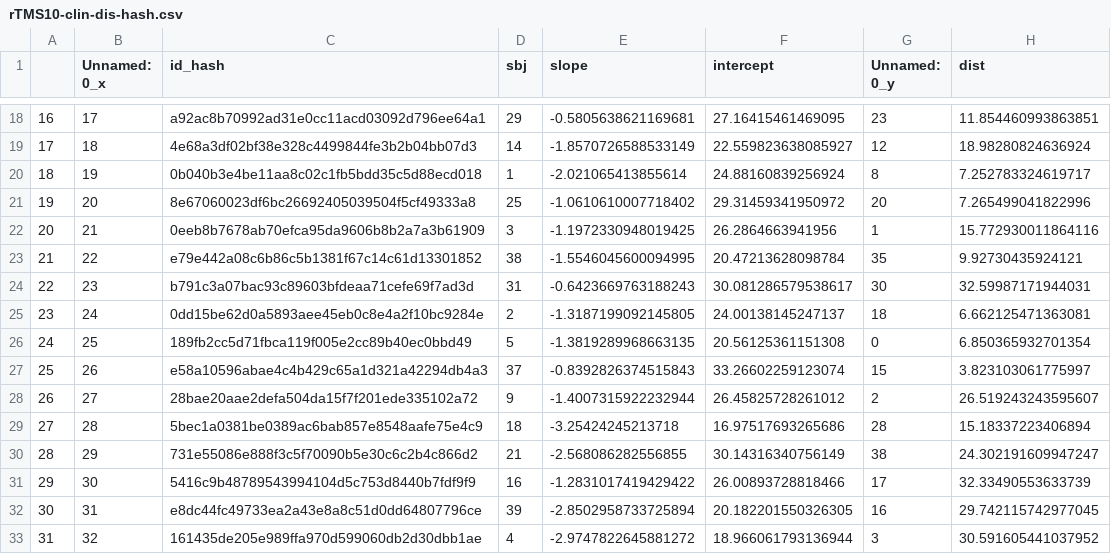
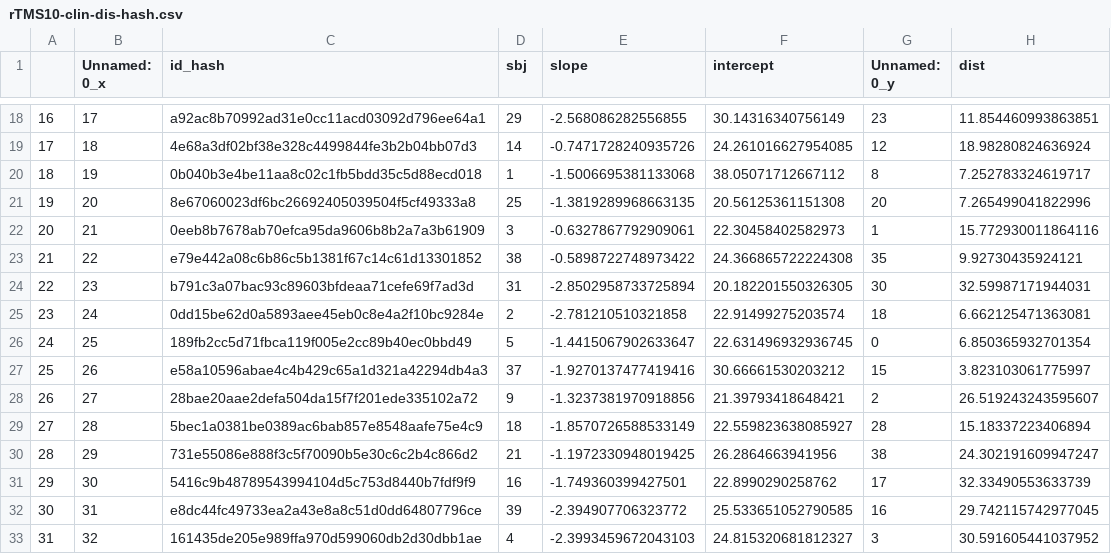
Before and after one commit to argyelan/Publications, a CSV file: MFG-orientation/rTMS10-clin-dis-hash.csv, drawn as a sheet; only a part is shown, gaps mark what is left out; the diff covers the shown part only.

Commit message:
corrected a bug that was messing up the order after reading the slopes

```diff
--- a/MFG-orientation/rTMS10-clin-dis-hash.csv
+++ b/MFG-orientation/rTMS10-clin-dis-hash.csv
@@ -18,16 +18,16 @@
-16,17,a92ac8b70992ad31e0cc11acd03092d796ee64a1,29,-0.5805638621169681,27.16415461469095,23,11.854460993863851
-17,18,4e68a3df02bf38e328c4499844fe3b2b04bb07d3,14,-1.8570726588533149,22.559823638085927,12,18.98280824636924
-18,19,0b040b3e4be11aa8c02c1fb5bdd35c5d88ecd018,1,-2.021065413855614,24.88160839256924,8,7.252783324619717
-19,20,8e67060023df6bc26692405039504f5cf49333a8,25,-1.0610610007718402,29.31459341950972,20,7.265499041822996
-20,21,0eeb8b7678ab70efca95da9606b8b2a7a3b61909,3,-1.1972330948019425,26.2864663941956,1,15.772930011864116
-21,22,e79e442a08c6b86c5b1381f67c14c61d13301852,38,-1.5546045600094995,20.47213628098784,35,9.92730435924121
-22,23,b791c3a07bac93c89603bfdeaa71cefe69f7ad3d,31,-0.6423669763188243,30.081286579538617,30,32.59987171944031
-23,24,0dd15be62d0a5893aee45eb0c8e4a2f10bc9284e,2,-1.3187199092145805,24.00138145247137,18,6.662125471363081
-24,25,189fb2cc5d71fbca119f005e2cc89b40ec0bbd49,5,-1.3819289968663135,20.56125361151308,0,6.850365932701354
-25,26,e58a10596abae4c4b429c65a1d321a42294db4a3,37,-0.8392826374515843,33.26602259123074,15,3.823103061775997
-26,27,28bae20aae2defa504da15f7f201ede335102a72,9,-1.4007315922232944,26.45825728261012,2,26.519243243595607
-27,28,5bec1a0381be0389ac6bab857e8548aafe75e4c9,18,-3.25424245213718,16.97517693265686,28,15.18337223406894
-28,29,731e55086e888f3c5f70090b5e30c6c2b4c866d2,21,-2.568086282556855,30.14316340756149,38,24.302191609947247
-29,30,5416c9b48789543994104d5c753d8440b7fdf9f9,16,-1.2831017419429422,26.00893728818466,17,32.33490553633739
-30,31,e8dc44fc49733ea2a43e8a8c51d0dd64807796ce,39,-2.8502958733725894,20.182201550326305,16,29.742115742977045
-31,32,161435de205e989ffa970d599060db2d30dbb1ae,4,-2.9747822645881272,18.966061793136944,3,30.591605441037952
+16,17,a92ac8b70992ad31e0cc11acd03092d796ee64a1,29,-2.568086282556855,30.14316340756149,23,11.854460993863851
+17,18,4e68a3df02bf38e328c4499844fe3b2b04bb07d3,14,-0.7471728240935726,24.261016627954085,12,18.98280824636924
+18,19,0b040b3e4be11aa8c02c1fb5bdd35c5d88ecd018,1,-1.5006695381133068,38.05071712667112,8,7.252783324619717
+19,20,8e67060023df6bc26692405039504f5cf49333a8,25,-1.3819289968663135,20.56125361151308,20,7.265499041822996
+20,21,0eeb8b7678ab70efca95da9606b8b2a7a3b61909,3,-0.6327867792909061,22.30458402582973,1,15.772930011864116
+21,22,e79e442a08c6b86c5b1381f67c14c61d13301852,38,-0.5898722748973422,24.366865722224308,35,9.92730435924121
+22,23,b791c3a07bac93c89603bfdeaa71cefe69f7ad3d,31,-2.8502958733725894,20.182201550326305,30,32.59987171944031
+23,24,0dd15be62d0a5893aee45eb0c8e4a2f10bc9284e,2,-2.781210510321858,22.91499275203574,18,6.662125471363081
+24,25,189fb2cc5d71fbca119f005e2cc89b40ec0bbd49,5,-1.4415067902633647,22.631496932936745,0,6.850365932701354
+25,26,e58a10596abae4c4b429c65a1d321a42294db4a3,37,-1.9270137477419416,30.66661530203212,15,3.823103061775997
+26,27,28bae20aae2defa504da15f7f201ede335102a72,9,-1.3237381970918856,21.39793418648421,2,26.519243243595607
+27,28,5bec1a0381be0389ac6bab857e8548aafe75e4c9,18,-1.8570726588533149,22.559823638085927,28,15.18337223406894
+28,29,731e55086e888f3c5f70090b5e30c6c2b4c866d2,21,-1.1972330948019425,26.2864663941956,38,24.302191609947247
+29,30,5416c9b48789543994104d5c753d8440b7fdf9f9,16,-1.749360399427501,22.8990290258762,17,32.33490553633739
+30,31,e8dc44fc49733ea2a43e8a8c51d0dd64807796ce,39,-2.394907706323772,25.533651052790585,16,29.742115742977045
+31,32,161435de205e989ffa970d599060db2d30dbb1ae,4,-2.3993459672043103,24.815320681812327,3,30.591605441037952
```
Also changed, not shown: 48 edited cells elsewhere in this file, MFG-orientation/clin-slope-rTMS10Hz-hash.csv, 1 other file.
